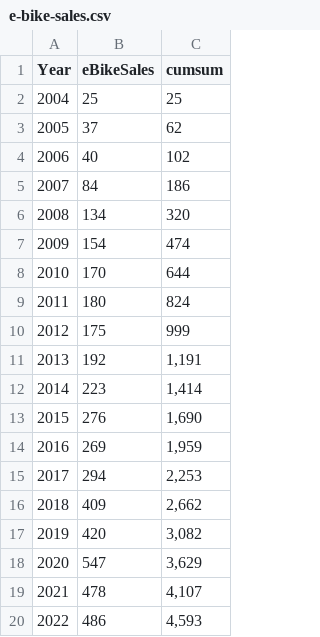
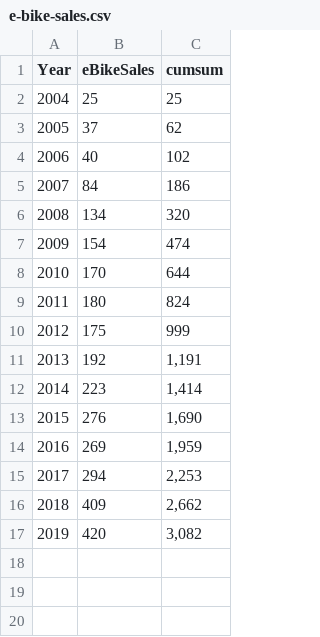
Before and after one commit to WoutevdH/TIL6020-LabAssignments, a CSV file: e-bike-sales.csv, drawn as a sheet; the diff names each change by its address in the sheet, - before the commit and + after, or states it on an @@ line.

```diff
--- a/e-bike-sales.csv
+++ b/e-bike-sales.csv
-row 18: 2020 | 547 | 3,629
-row 19: 2021 | 478 | 4,107
-row 20: 2022 | 486 | 4,593
```
Also changed, not shown: 3 other files.
